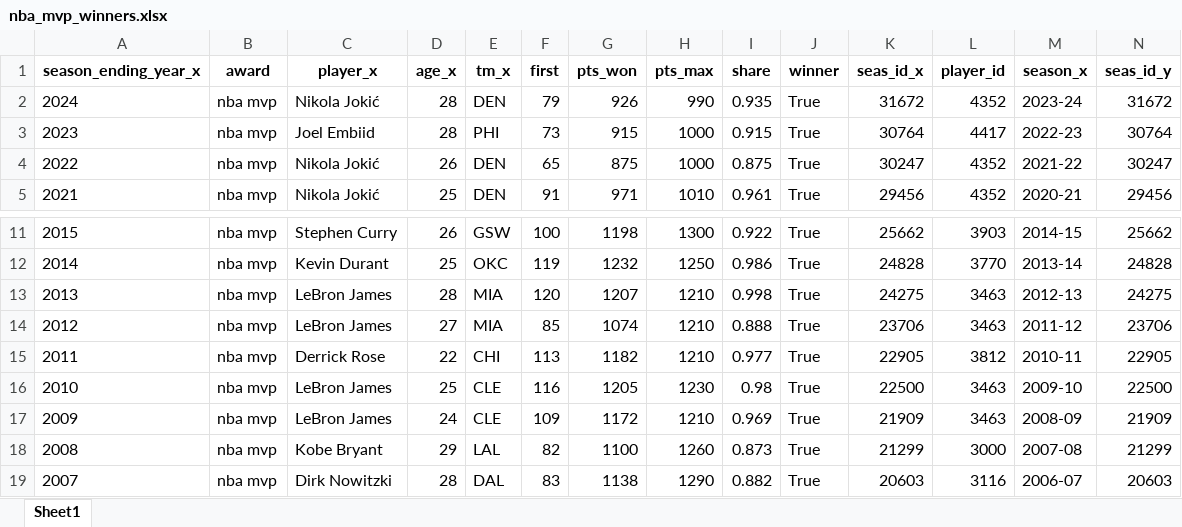
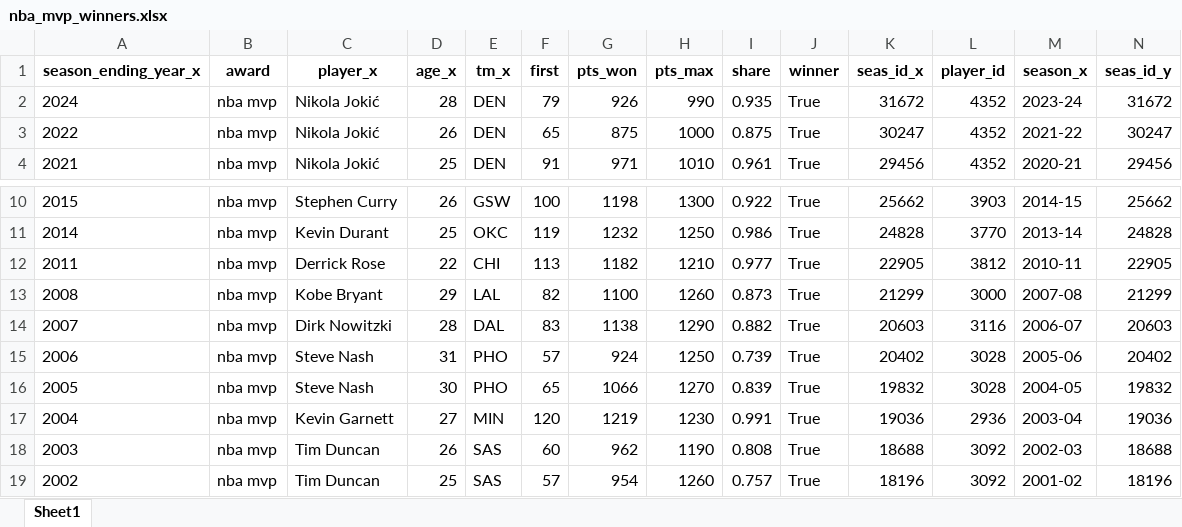
Before and after one commit to Taleb88/NBA-Statistics-1946-Present, an Excel workbook: nba_mvp_winners.xlsx, sheet Sheet1, drawn as a sheet; only a part is shown, gaps mark what is left out; the shorter side is filled out with more unchanged rows; values as stored, in another font and other column widths than the file's, no borders; rows hold the shown columns only; the diff names each change by its address in the sheet, - before the commit and + after, or states it on an @@ line.

Commit message:
data cleanup continued in player_per_game_df

```diff
--- a/nba_mvp_winners.xlsx (sheet Sheet1)
+++ b/nba_mvp_winners.xlsx (sheet Sheet1)
-row 3: 2023 | nba mvp | Joel Embiid | 28 | PHI | 73 | 915 | 1000 | 0.915 | True | 30764 | 4417 | 2022-23 | 30764
-row 13: 2013 | nba mvp | LeBron James | 28 | MIA | 120 | 1207 | 1210 | 0.998 | True | 24275 | 3463 | 2012-13 | 24275
-row 14: 2012 | nba mvp | LeBron James | 27 | MIA | 85 | 1074 | 1210 | 0.888 | True | 23706 | 3463 | 2011-12 | 23706
-row 16: 2010 | nba mvp | LeBron James | 25 | CLE | 116 | 1205 | 1230 | 0.98 | True | 22500 | 3463 | 2009-10 | 22500
-row 17: 2009 | nba mvp | LeBron James | 24 | CLE | 109 | 1172 | 1210 | 0.969 | True | 21909 | 3463 | 2008-09 | 21909
```
Also changed, not shown: dpoy_winners.xlsx, mip_pivot_table.xlsx, 44 other files.
